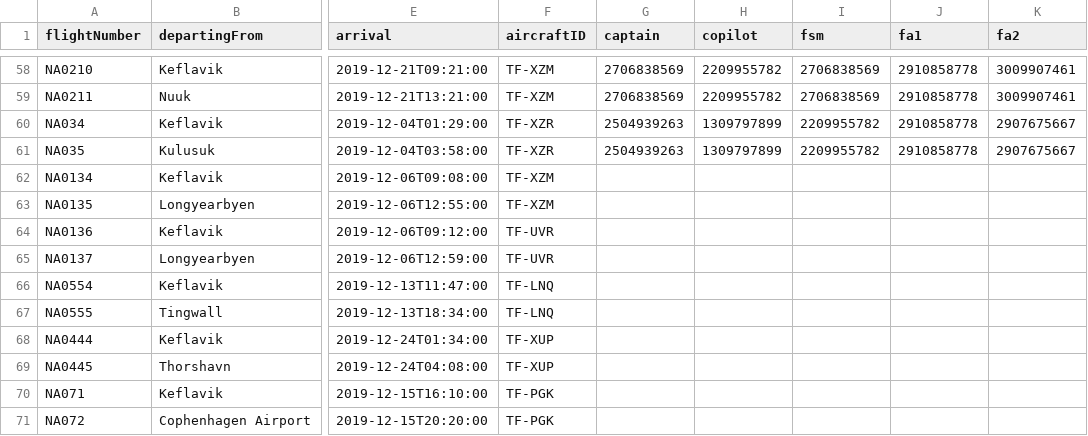
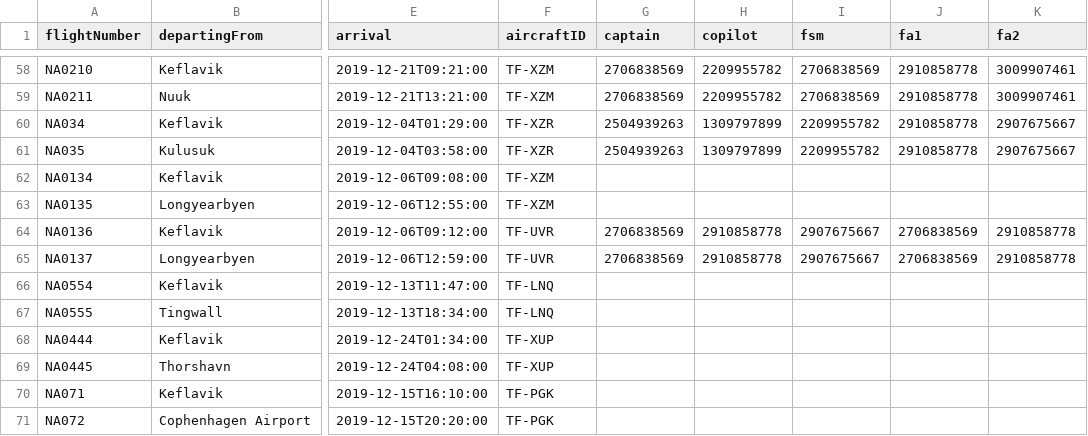
Before and after one commit to harpasteingrims/Dagbok, a CSV file: csv_files/Flights.csv, drawn as a sheet; only a part is shown, gaps mark what is left out; the diff names each change by its address in the sheet, - before the commit and + after, or states it on an @@ line.

```diff
--- a/csv_files/Flights.csv
+++ b/csv_files/Flights.csv
-G64:G65 (captain): (empty)
+G64:G65 (captain): 2706838569
-H64:H65 (copilot): (empty)
+H64:H65 (copilot): 2910858778
-I64:I65 (fsm): (empty)
+I64:I65 (fsm): 2907675667
-J64:J65 (fa1): (empty)
+J64:J65 (fa1): 2706838569
-K64:K65 (fa2): (empty)
+K64:K65 (fa2): 2910858778
```
Also changed, not shown: 1 other file.
